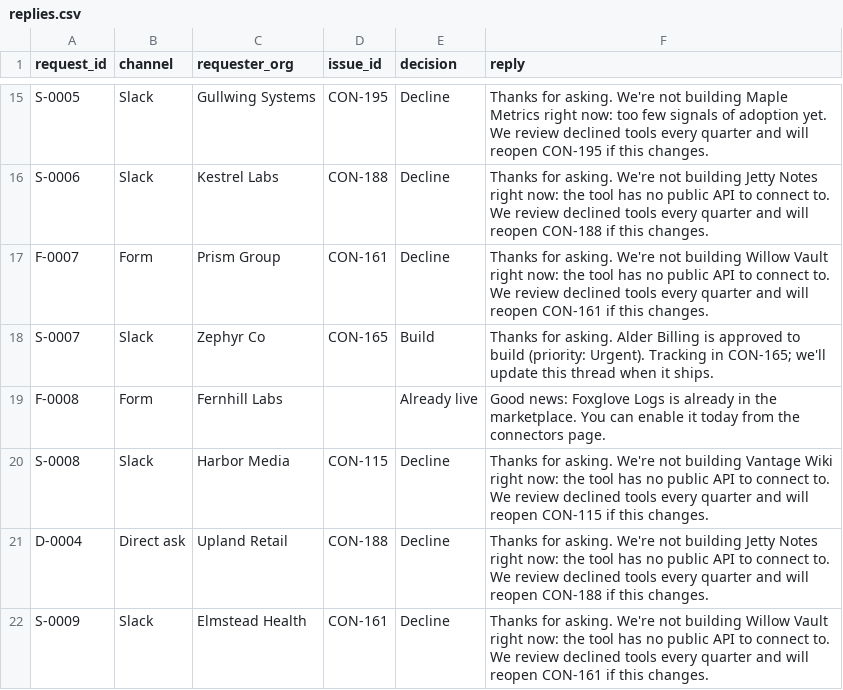
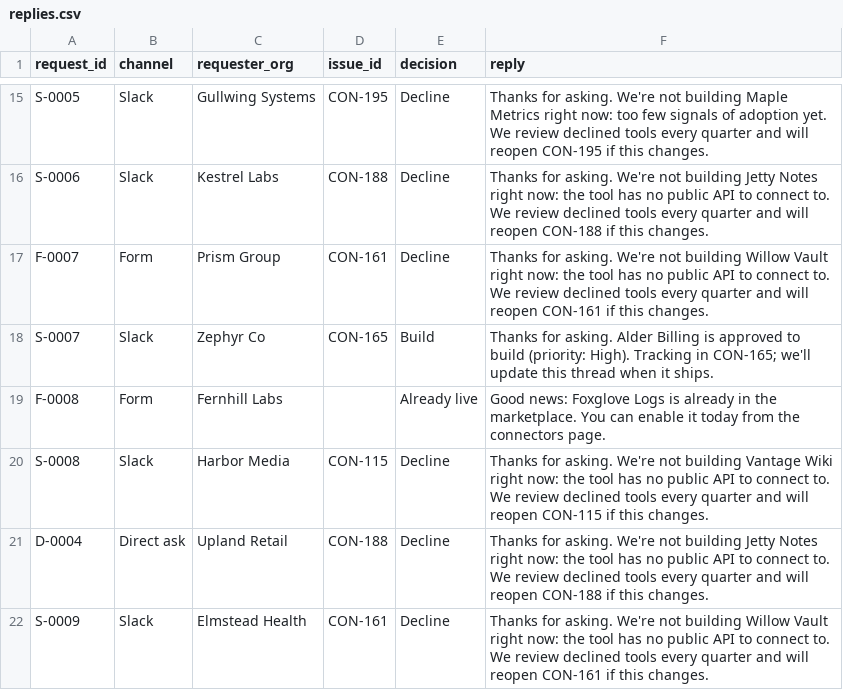
Before and after one commit to Bharat-Analyst/connector-skills-command-center, a CSV file: data/output/replies.csv, drawn as a sheet; only a part is shown, gaps mark what is left out; the diff covers the shown part only.

```diff
--- a/data/output/replies.csv
+++ b/data/output/replies.csv
@@ -17,3 +17,3 @@ S-0006,Slack,Kestrel Labs,CON-188,Decline,Thanks for asking. We're not building
 F-0007,Form,Prism Group,CON-161,Decline,Thanks for asking. We're not building Willow Vault right now: the tool has no public API to connect to. We review declined tools every quarter and will reopen CON-161 if this changes.
-S-0007,Slack,Zephyr Co,CON-165,Build,Thanks for asking. Alder Billing is approved to build (priority: Urgent). Tracking in CON-165; we'll update this thread when it ships.
+S-0007,Slack,Zephyr Co,CON-165,Build,Thanks for asking. Alder Billing is approved to build (priority: High). Tracking in CON-165; we'll update this thread when it ships.
 F-0008,Form,Fernhill Labs,,Already live,Good news: Foxglove Logs is already in the marketplace. You can enable it today from the connectors page.
```
Also changed, not shown: 30 edited cells elsewhere in this file, data/output/linear_import.csv, data/processed/requests.csv, 32 other files.
